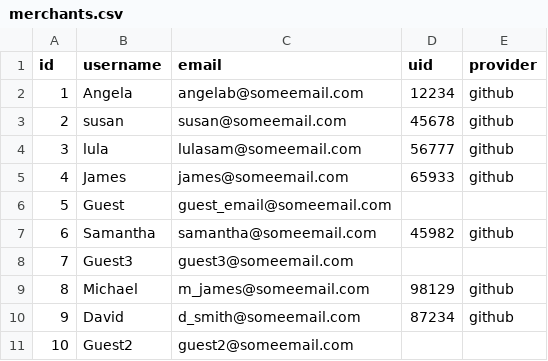
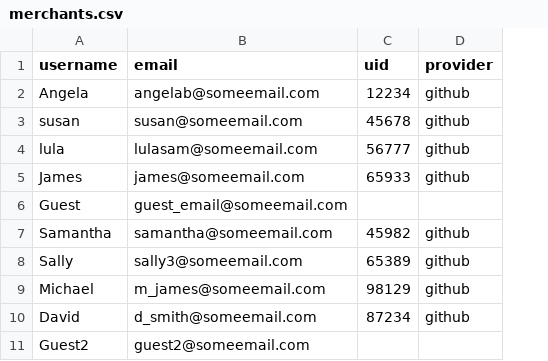
Before and after one commit to madaleines/betsy, a CSV file: db/seed_data/merchants.csv, drawn as a sheet; removed rows and columns are numbered as before the commit, all else as after; the diff names each change by its address in the sheet, - before the commit and + after, or states it on an @@ line.

```diff
--- a/db/seed_data/merchants.csv
+++ b/db/seed_data/merchants.csv
-column A (id), rows 2-7: 1 | 2 | 3 | 4 | 5 | 6; rows 9-11: 8 | 9 | 10
-row 8: 7 | Guest3 | guest3@someemail.com
+row 8: Sally | sally3@someemail.com | 65389 | github
```
Also changed, not shown: 1 other file.
